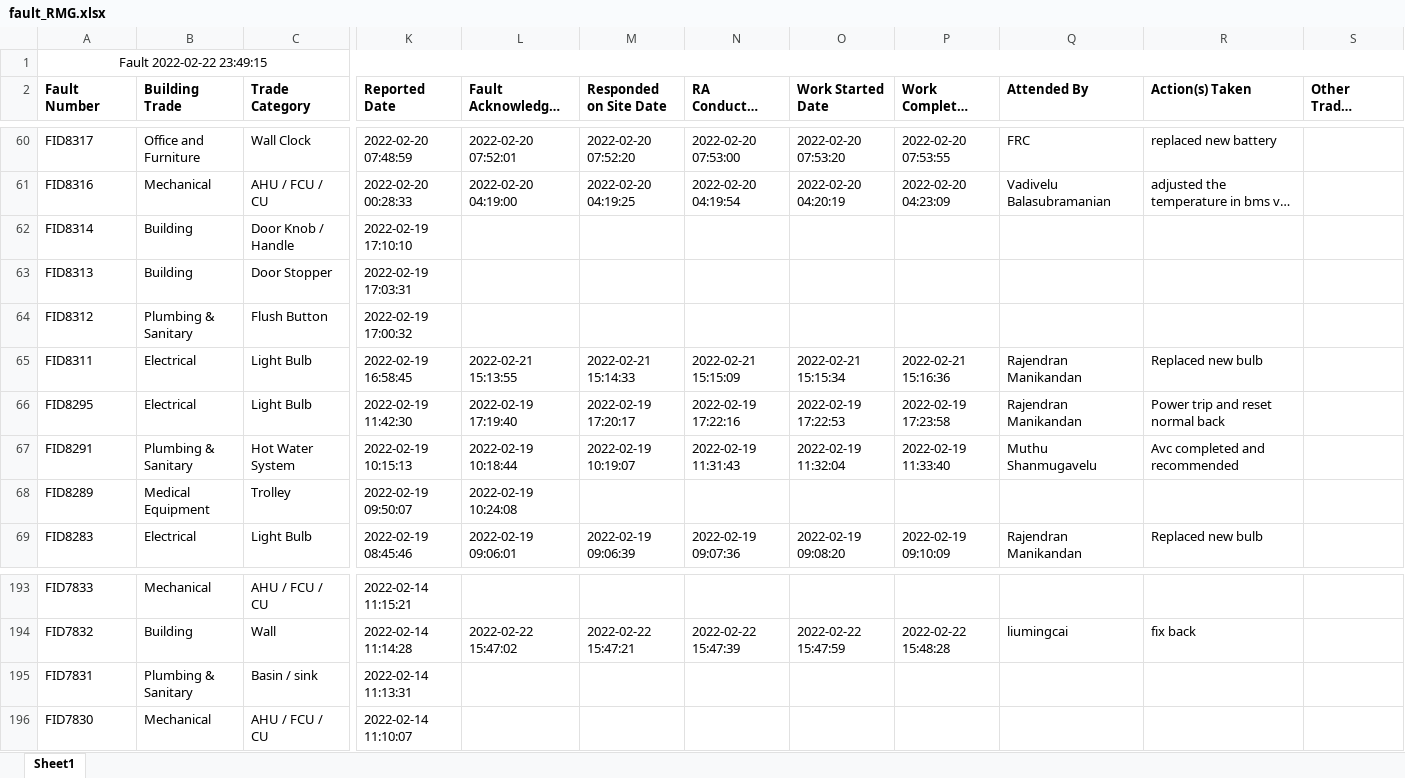
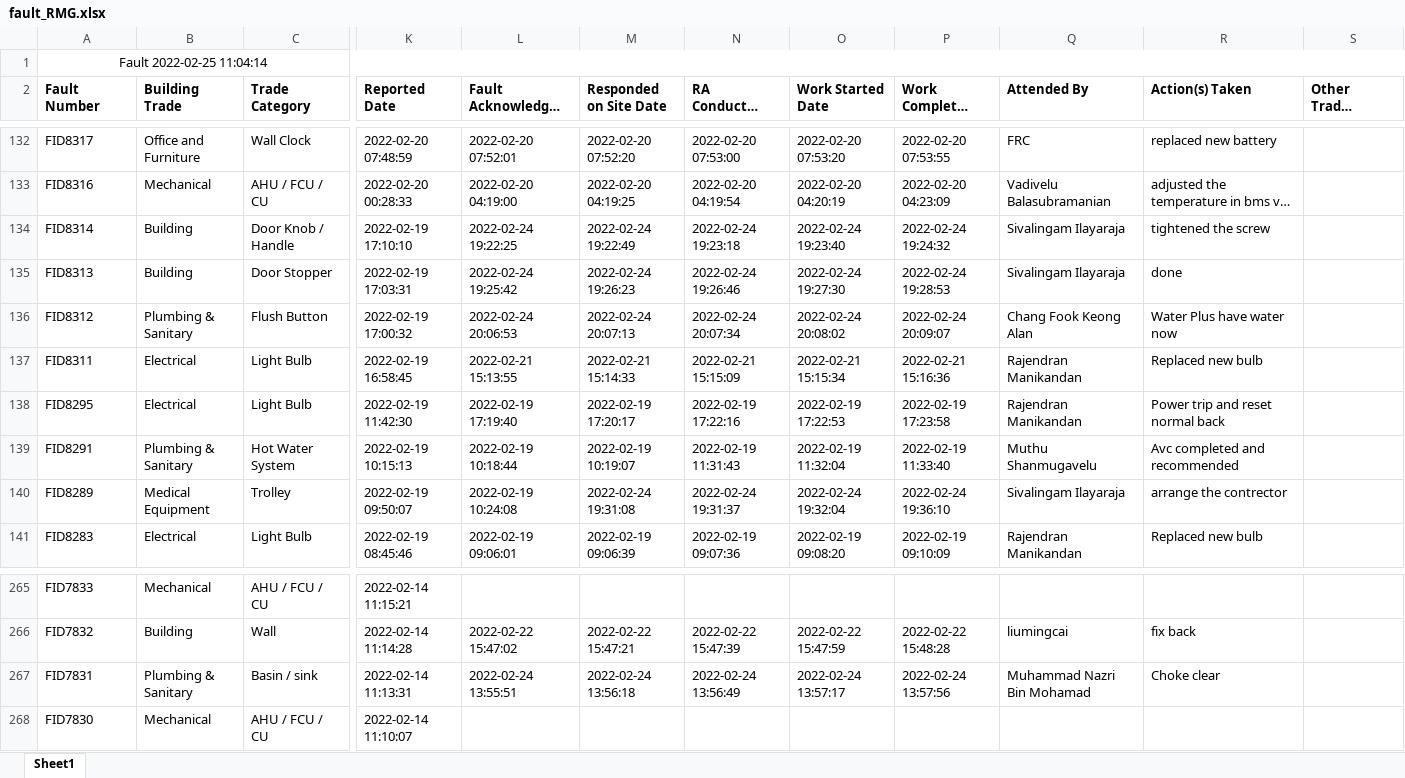
Before and after one commit to wenna0306/Feb_22_RMG, an Excel workbook: fault_RMG.xlsx, sheet Sheet1, drawn as a sheet; only a part is shown, gaps mark what is left out; long unchanged cells end in …; values as stored, in another font and other column widths than the file's, no borders; addresses are those after the commit; the diff covers the shown part only; the diff names each change by its address in the sheet, - before the commit and + after, or states it on an @@ line.

```diff
--- a/fault_RMG.xlsx (sheet Sheet1)
+++ b/fault_RMG.xlsx (sheet Sheet1)
-A1 (Fault Number): Fault 2022-02-22 23:49:15
+A1 (Fault Number): Fault 2022-02-25 11:04:14
-L134 (Fault Acknowledged Date): (empty)
+L134 (Fault Acknowledged Date): 2022-02-24 19:22:25
-M134 (Responded on Site Date): (empty)
+M134 (Responded on Site Date): 2022-02-24 19:22:49
-N134 (RA Conducted Date): (empty)
+N134 (RA Conducted Date): 2022-02-24 19:23:18
-O134 (Work Started Date): (empty)
+O134 (Work Started Date): 2022-02-24 19:23:40
-P134 (Work Completed Date): (empty)
+P134 (Work Completed Date): 2022-02-24 19:24:32
-Q134:Q135 (Attended By): (empty)
+Q134:Q135 (Attended By): Sivalingam Ilayaraja
-R134 (Action(s) Taken): (empty)
+R134 (Action(s) Taken): tightened the screw
-L135 (Fault Acknowledged Date): (empty)
+L135 (Fault Acknowledged Date): 2022-02-24 19:25:42
-M135 (Responded on Site Date): (empty)
+M135 (Responded on Site Date): 2022-02-24 19:26:23
-N135 (RA Conducted Date): (empty)
+N135 (RA Conducted Date): 2022-02-24 19:26:46
-O135 (Work Started Date): (empty)
+O135 (Work Started Date): 2022-02-24 19:27:30
-P135 (Work Completed Date): (empty)
+P135 (Work Completed Date): 2022-02-24 19:28:53
-R135 (Action(s) Taken): (empty)
+R135 (Action(s) Taken): done
-L136 (Fault Acknowledged Date): (empty)
+L136 (Fault Acknowledged Date): 2022-02-24 20:06:53
-M136 (Responded on Site Date): (empty)
+M136 (Responded on Site Date): 2022-02-24 20:07:13
-N136 (RA Conducted Date): (empty)
+N136 (RA Conducted Date): 2022-02-24 20:07:34
-O136 (Work Started Date): (empty)
+O136 (Work Started Date): 2022-02-24 20:08:02
-P136 (Work Completed Date): (empty)
+P136 (Work Completed Date): 2022-02-24 20:09:07
-Q136 (Attended By): (empty)
+Q136 (Attended By): Chang Fook Keong Alan
-R136 (Action(s) Taken): (empty)
+R136 (Action(s) Taken): Water Plus have water now
-M140 (Responded on Site Date): (empty)
+M140 (Responded on Site Date): 2022-02-24 19:31:08
-N140 (RA Conducted Date): (empty)
+N140 (RA Conducted Date): 2022-02-24 19:31:37
-O140 (Work Started Date): (empty)
+O140 (Work Started Date): 2022-02-24 19:32:04
-P140 (Work Completed Date): (empty)
+P140 (Work Completed Date): 2022-02-24 19:36:10
-Q140 (Attended By): (empty)
+Q140 (Attended By): Sivalingam Ilayaraja
-R140 (Action(s) Taken): (empty)
+R140 (Action(s) Taken): arrange the contrector
-L267 (Fault Acknowledged Date): (empty)
+L267 (Fault Acknowledged Date): 2022-02-24 13:55:51
-M267 (Responded on Site Date): (empty)
+M267 (Responded on Site Date): 2022-02-24 13:56:18
-N267 (RA Conducted Date): (empty)
+N267 (RA Conducted Date): 2022-02-24 13:56:49
-O267 (Work Started Date): (empty)
+O267 (Work Started Date): 2022-02-24 13:57:17
-P267 (Work Completed Date): (empty)
+P267 (Work Completed Date): 2022-02-24 13:57:56
-Q267 (Attended By): (empty)
+Q267 (Attended By): Muhammad Nazri Bin Mohamad
-R267 (Action(s) Taken): (empty)
+R267 (Action(s) Taken): Choke clear
```
Also changed, not shown: 72 added rows and 383 edited cells elsewhere in this sheet, 1 other file.
